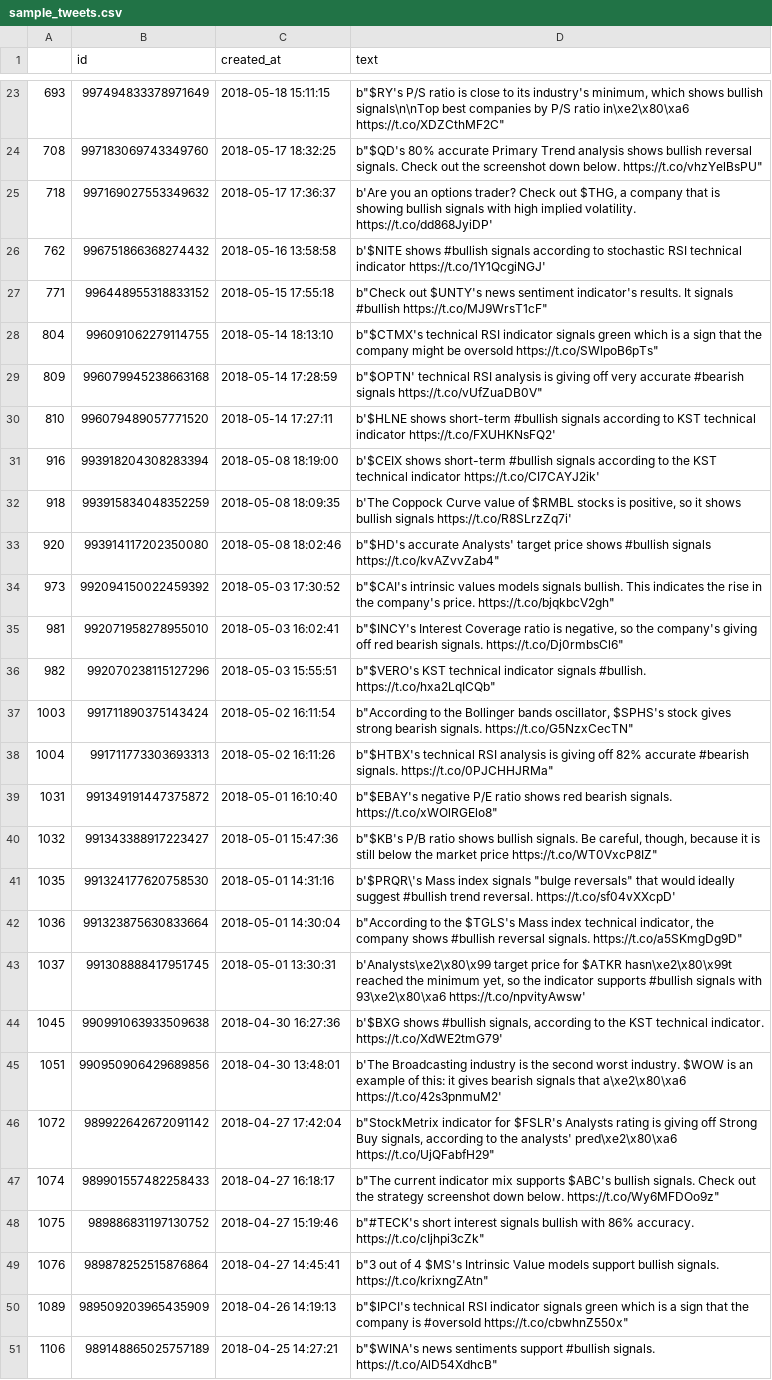
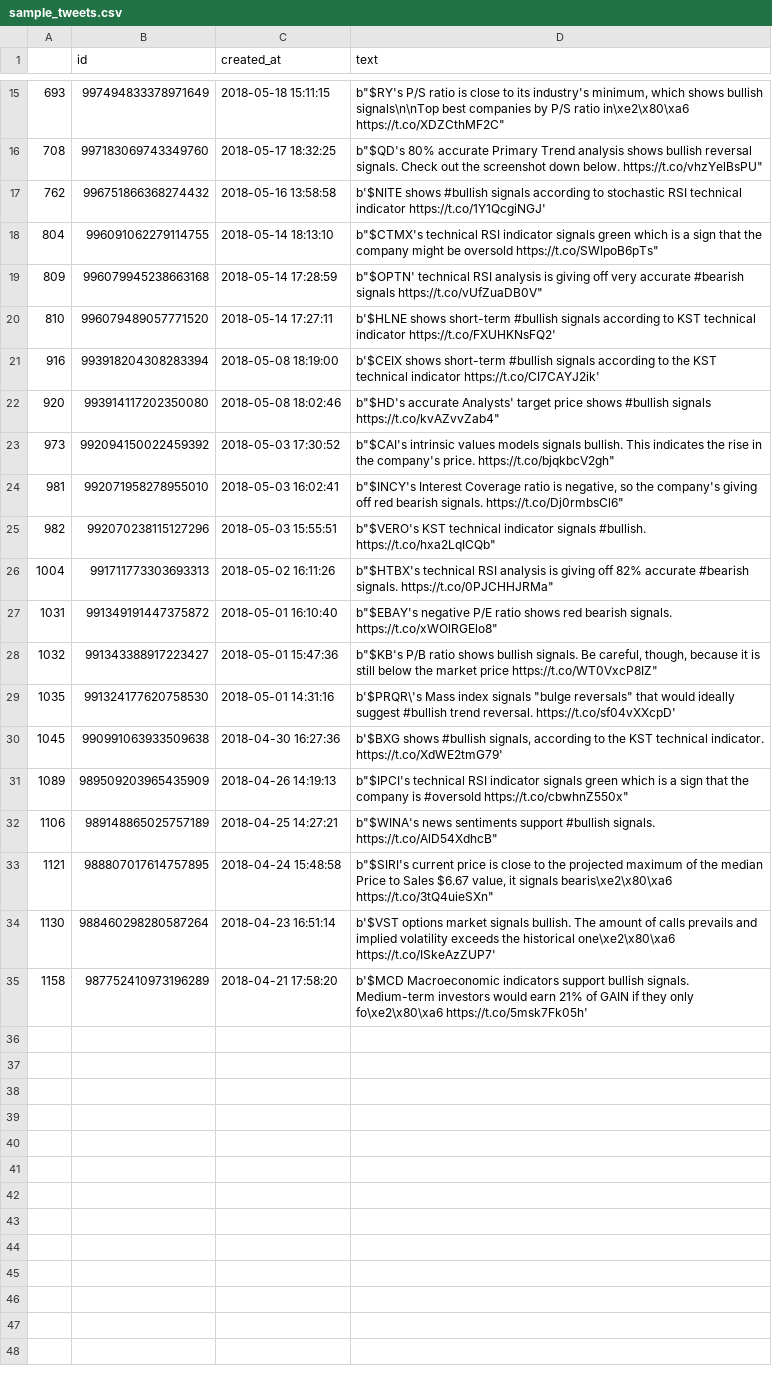
Before and after one commit to DavilBot/twitter_bot, a CSV file: sample_tweets.csv, drawn as a sheet; only a part is shown, gaps mark what is left out; the shorter side is filled out with more unchanged rows; the diff covers the shown part only; the diff names each change by its address in the sheet, - before the commit and + after, or states it on an @@ line.

```diff
--- a/sample_tweets.csv
+++ b/sample_tweets.csv
-row 25: 718 | 997169027553349632 | 2018-05-17 17:36:37 | b'Are you an options trader? Check out $THG, a company that is showing bullish signals with high implied volatility. https://t.co/dd868JyiDP'
-row 27: 771 | 996448955318833152 | 2018-05-15 17:55:18 | b"Check out $UNTY's news sentiment indicator's results. It signals #bullish https://t.co/MJ9WrsT1cF"
-row 32: 918 | 993915834048352259 | 2018-05-08 18:09:35 | b'The Coppock Curve value of $RMBL stocks is positive, so it shows bullish signals https://t.co/R8SLrzZq7i'
-row 37: 1003 | 991711890375143424 | 2018-05-02 16:11:54 | b"According to the Bollinger bands oscillator, $SPHS's stock gives strong bearish signals. https://t.co/G5NzxCecTN"
-row 42: 1036 | 991323875630833664 | 2018-05-01 14:30:04 | b"According to the $TGLS's Mass index technical indicator, the company shows #bullish reversal signals. https://t.co/a5SKmgDg9D"
-row 43: 1037 | 991308888417951745 | 2018-05-01 13:30:31 | b'Analysts\xe2\x80\x99 target price for $ATKR hasn\xe2\x80\x99t reached the minimum yet, so the indicator supports #bullish signals with 93\xe2\x80\xa6 https://t.co/npvityAwsw'
-row 45: 1051 | 990950906429689856 | 2018-04-30 13:48:01 | b'The Broadcasting industry is the second worst industry. $WOW is an example of this: it gives bearish signals that a\xe2\x80\xa6 https://t.co/42s3pnmuM2'
-row 46: 1072 | 989922642672091142 | 2018-04-27 17:42:04 | b"StockMetrix indicator for $FSLR's Analysts rating is giving off Strong Buy signals, according to the analysts' pred\xe2\x80\xa6 https://t.co/UjQFabfH29"
-row 47: 1074 | 989901557482258433 | 2018-04-27 16:18:17 | b"The current indicator mix supports $ABC's bullish signals. Check out the strategy screenshot down below. https://t.co/Wy6MFDOo9z"
-row 48: 1075 | 989886831197130752 | 2018-04-27 15:19:46 | b"#TECK's short interest signals bullish with 86% accuracy. https://t.co/cIjhpi3cZk"
-row 49: 1076 | 989878252515876864 | 2018-04-27 14:45:41 | b"3 out of 4 $MS's Intrinsic Value models support bullish signals. https://t.co/krixngZAtn"
```
Also changed, not shown: 9 removed rows elsewhere in this file, 4 other files.
